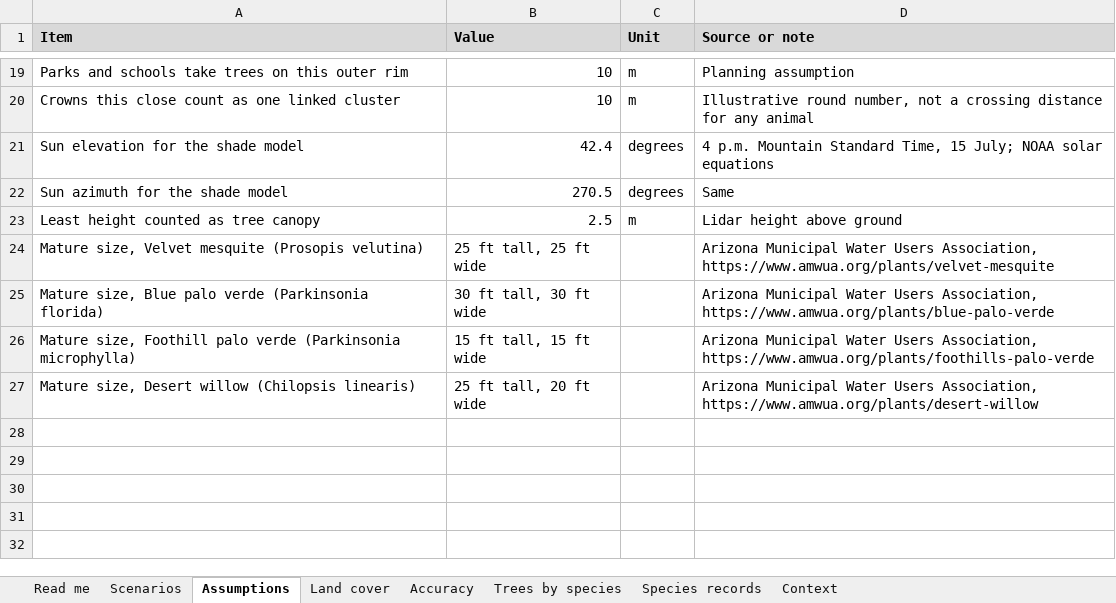
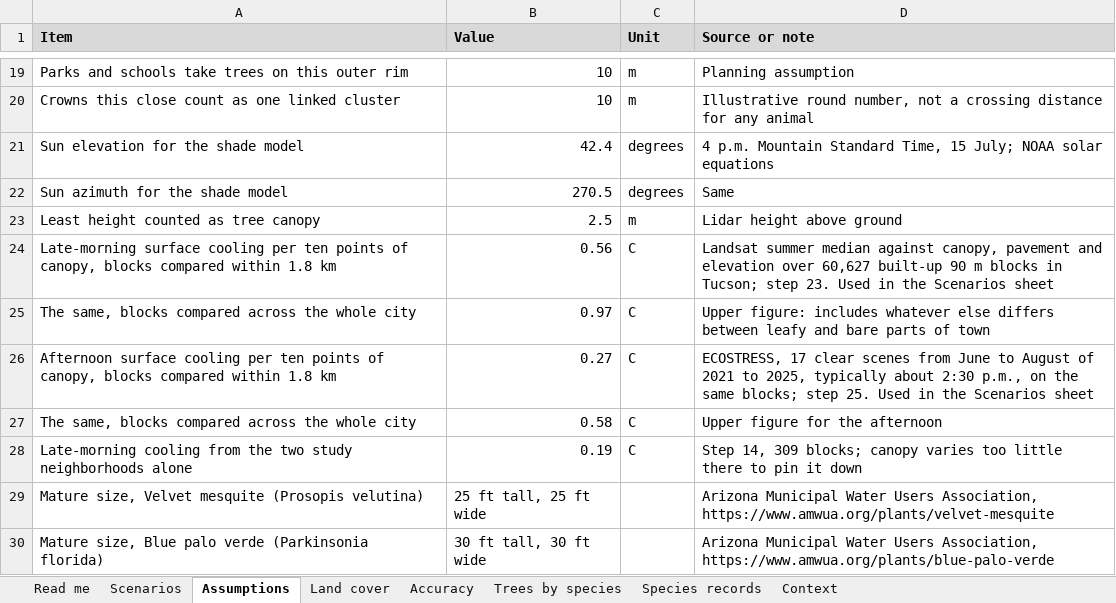
Before and after one commit to benfinkGIS/benfinkGIS.github.io, an Excel workbook: tucson-canopy/downloads/tucson_canopy_summary.xlsx, sheet Assumptions, drawn as a sheet; only a part is shown, gaps mark what is left out; the shorter side is filled out with more unchanged rows; values as stored, in another font and other column widths than the file's, no borders; the diff names each change by its address in the sheet, - before the commit and + after, or states it on an @@ line.

```diff
--- a/tucson-canopy/downloads/tucson_canopy_summary.xlsx (sheet Assumptions)
+++ b/tucson-canopy/downloads/tucson_canopy_summary.xlsx (sheet Assumptions)
+row 24: Late-morning surface cooling per ten points of canopy, blocks compared within 1.8 km | 0.56 | C | Landsat summer median against canopy, pavement and elevation over 60,627 built-up 90 m blocks in Tucson; step 23. Used in the Scenarios sheet
+row 25: The same, blocks compared across the whole city | 0.97 | C | Upper figure: includes whatever else differs between leafy and bare parts of town
+row 26: Afternoon surface cooling per ten points of canopy, blocks compared within 1.8 km | 0.27 | C | ECOSTRESS, 17 clear scenes from June to August of 2021 to 2025, typically about 2:30 p.m., on the same blocks; step 25. Used in the Scenarios sheet
+row 27: The same, blocks compared across the whole city | 0.58 | C | Upper figure for the afternoon
+row 28: Late-morning cooling from the two study neighborhoods alone | 0.19 | C | Step 14, 309 blocks; canopy varies too little there to pin it down
```
Also changed, not shown: sheet Scenarios, sheet Read me, 22 other files.
